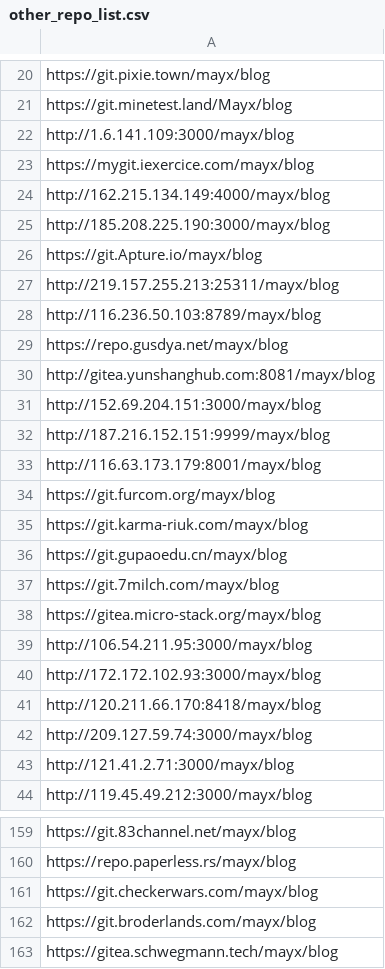
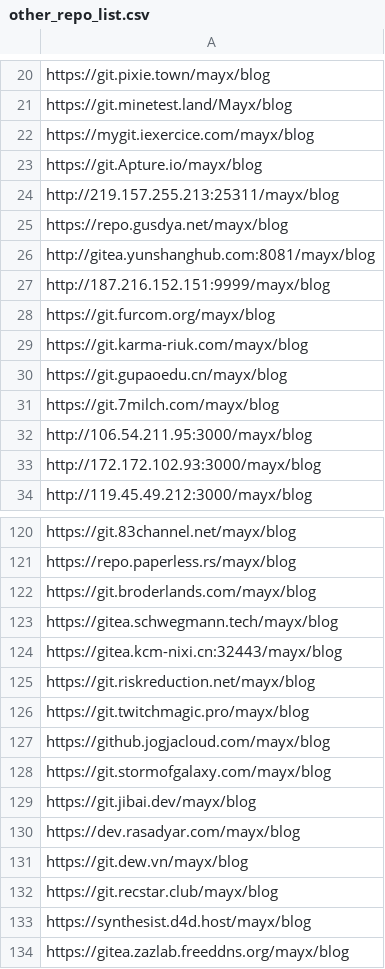
Before and after one commit to Mabbs/mabbs.github.io, a CSV file: _data/other_repo_list.csv, drawn as a sheet; only a part is shown, gaps mark what is left out; the shorter side is filled out with more unchanged rows; the diff covers the shown part only.

```diff
--- a/_data/other_repo_list.csv
+++ b/_data/other_repo_list.csv
@@ -21,14 +21,8 @@ https://git.pixie.town/mayx/blog
 https://git.minetest.land/Mayx/blog
-http://1.6.141.109:3000/mayx/blog
 https://mygit.iexercice.com/mayx/blog
-http://162.215.134.149:4000/mayx/blog
-http://185.208.225.190:3000/mayx/blog
 https://git.Apture.io/mayx/blog
 http://219.157.255.213:25311/mayx/blog
-http://116.236.50.103:8789/mayx/blog
 https://repo.gusdya.net/mayx/blog
 http://gitea.yunshanghub.com:8081/mayx/blog
-http://152.69.204.151:3000/mayx/blog
 http://187.216.152.151:9999/mayx/blog
-http://116.63.173.179:8001/mayx/blog
 https://git.furcom.org/mayx/blog
@@ -37,8 +31,4 @@ https://git.gupaoedu.cn/mayx/blog
 https://git.7milch.com/mayx/blog
-https://gitea.micro-stack.org/mayx/blog
 http://106.54.211.95:3000/mayx/blog
 http://172.172.102.93:3000/mayx/blog
-http://120.211.66.170:8418/mayx/blog
-http://209.127.59.74:3000/mayx/blog
-http://121.41.2.71:3000/mayx/blog
 http://119.45.49.212:3000/mayx/blog
@@ -160,3 +121,2 @@ https://git.83channel.net/mayx/blog
 https://repo.paperless.rs/mayx/blog
-https://git.checkerwars.com/mayx/blog
 https://git.broderlands.com/mayx/blog
```
Also changed, not shown: 32 removed rows and 1 edited cell elsewhere in this file, _data/links.csv, 3 other files.
